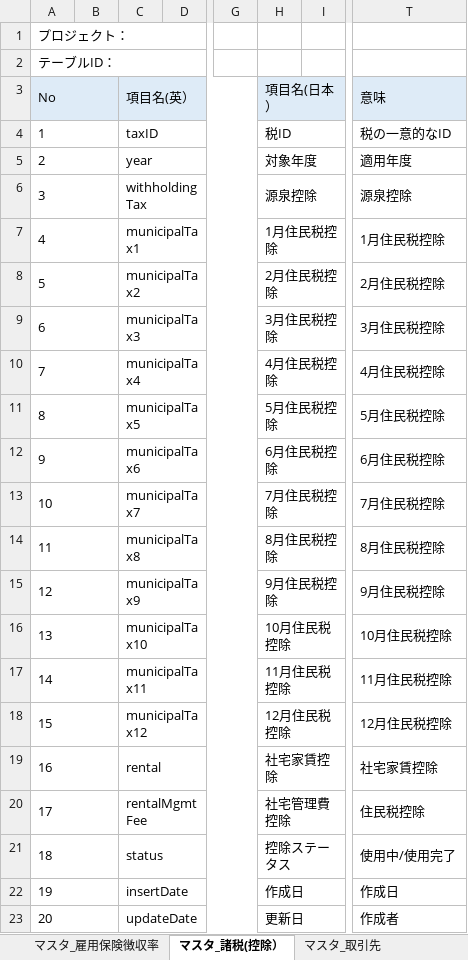
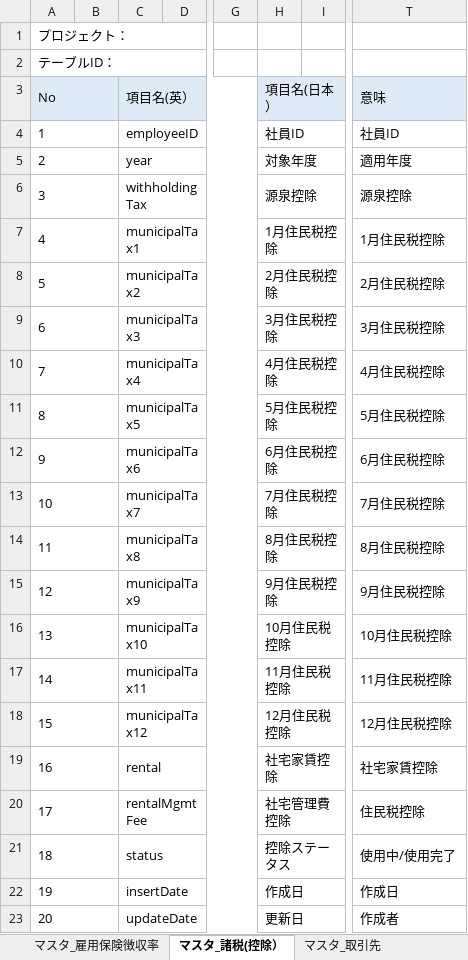
Before and after one commit to softtechSoft/ems, an Excel workbook: DOC/DB編/社内管理_DB編.xlsx, sheet マスタ_諸税(控除）, drawn as a sheet; only a part is shown, gaps mark what is left out; values as stored, in another font and other column widths than the file's, no borders; the diff names each change by its address in the sheet, - before the commit and + after, or states it on an @@ line.

```diff
--- a/DOC/DB編/社内管理_DB編.xlsx (sheet マスタ_諸税(控除）)
+++ b/DOC/DB編/社内管理_DB編.xlsx (sheet マスタ_諸税(控除）)
-C4: taxID
+C4: employeeID
-H4: 税ID
+H4: 社員ID
-T4: 税の一意的なID
+T4: 社員ID
```
Also changed, not shown: sheet マスタ_基本給, sheet 履歴リスト, sheet マスタ_厚生保険料, charts or pictures.
